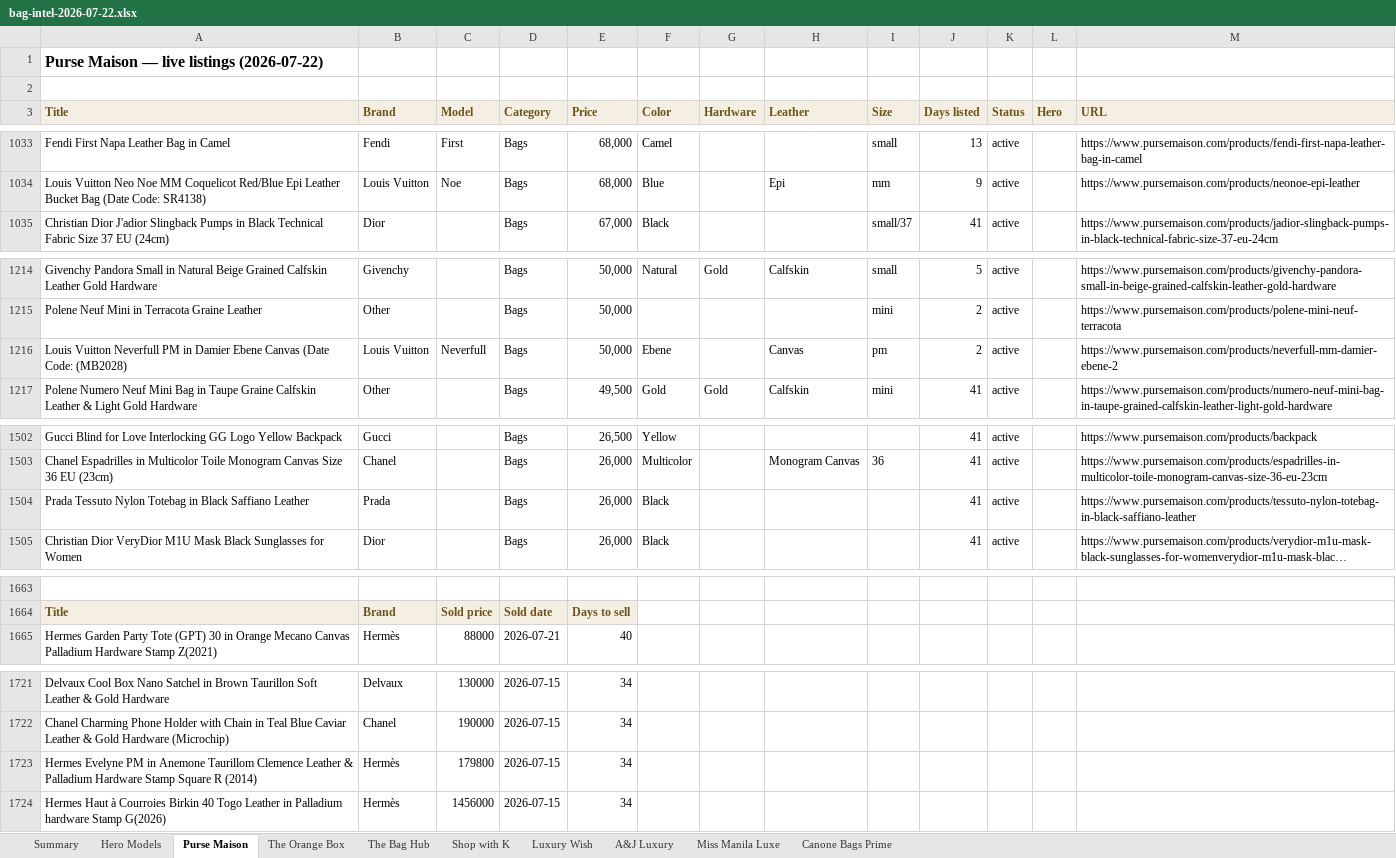
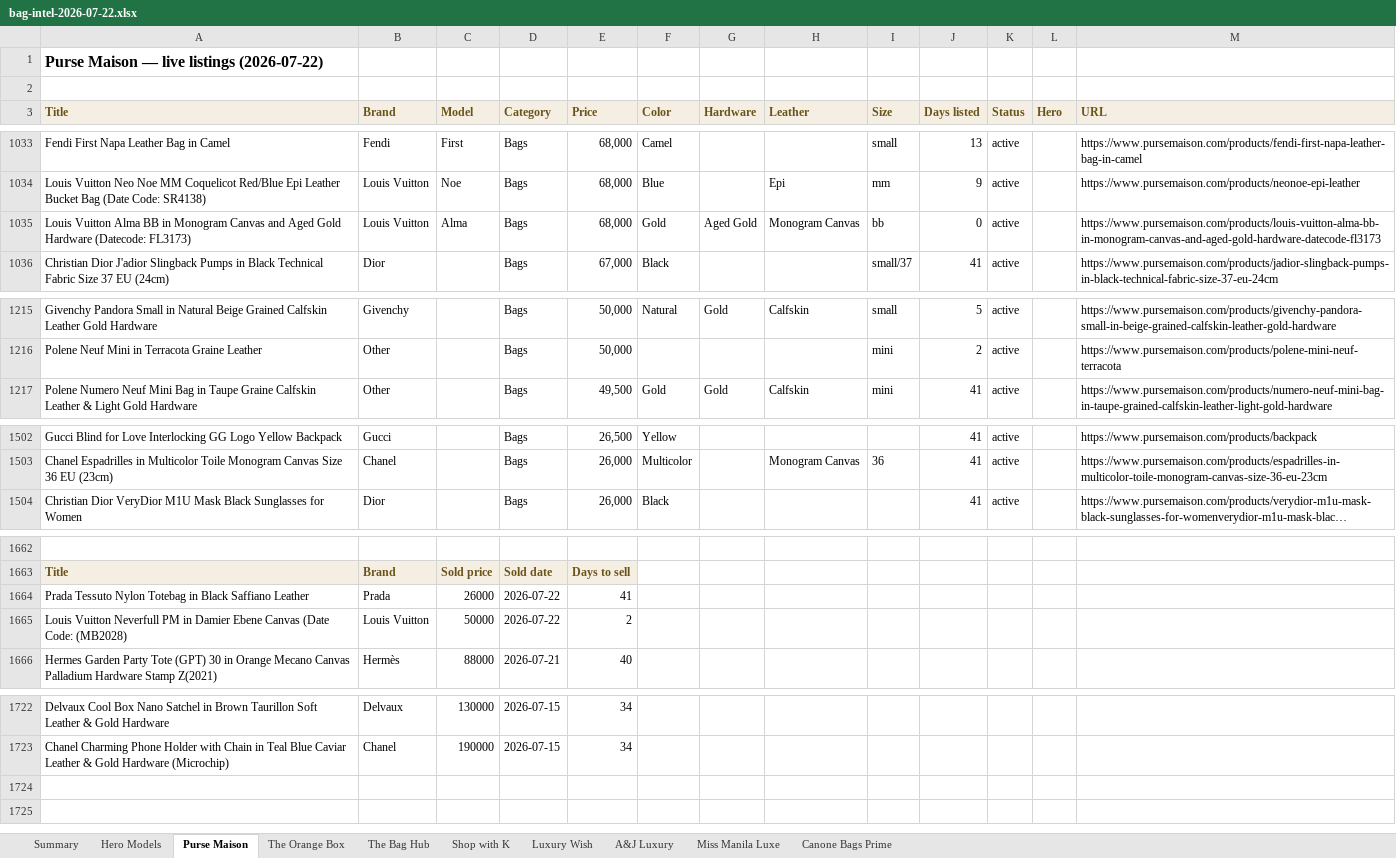
Before and after one commit to rbbincal-cpu/bag-intel, an Excel workbook: exports/bag-intel-2026-07-22.xlsx, sheet Purse Maison, drawn as a sheet; only a part is shown, gaps mark what is left out; long unchanged cells end in …; values as stored, in another font and other column widths than the file's, no borders; removed rows and columns are numbered as before the commit, all else as after; the diff names each change by its address in the sheet, - before the commit and + after, or states it on an @@ line.

```diff
--- a/exports/bag-intel-2026-07-22.xlsx (sheet Purse Maison)
+++ b/exports/bag-intel-2026-07-22.xlsx (sheet Purse Maison)
+row 1035: Louis Vuitton Alma BB in Monogram Canvas and Aged Gold Hardware (Datecode: FL3173) | Louis Vuitton | Alma | Bags | 68,000 | Gold | Aged Gold | Monogram Canvas | bb | 0 | active |  | https://www.pursemaison.com/products/louis-vuitton-alma-bb-in-monogram-canvas-and-aged-gold-hardware-datecode-fl3173
-row 1216: Louis Vuitton Neverfull PM in Damier Ebene Canvas (Date Code: (MB2028) | Louis Vuitton | Neverfull | Bags | 50,000 | Ebene |  | Canvas | pm | 2 | active |  | https://www.pursemaison.com/products/neverfull-mm-damier-ebene-2
-row 1504: Prada Tessuto Nylon Totebag in Black Saffiano Leather | Prada |  | Bags | 26,000 | Black |  |  |  | 41 | active |  | https://www.pursemaison.com/products/tessuto-nylon-totebag-in-black-saffiano-leather
+row 1664: Prada Tessuto Nylon Totebag in Black Saffiano Leather | Prada | 26000 | 2026-07-22 | 41
+row 1665: Louis Vuitton Neverfull PM in Damier Ebene Canvas (Date Code: (MB2028) | Louis Vuitton | 50000 | 2026-07-22 | 2
-row 1723: Hermes Evelyne PM in Anemone Taurillom Clemence Leather & Palladium Hardware Stamp Square R (2014) | Hermès | 179800 | 2026-07-15 | 34
-row 1724: Hermes Haut à Courroies Birkin 40 Togo Leather in Palladium hardware Stamp G(2026) | Hermès | 1456000 | 2026-07-15 | 34
```
Also changed, not shown: sheet Miss Manila Luxe, sheet A&J Luxury, sheet Summary, sheet The Bag Hub, 2 other files.
